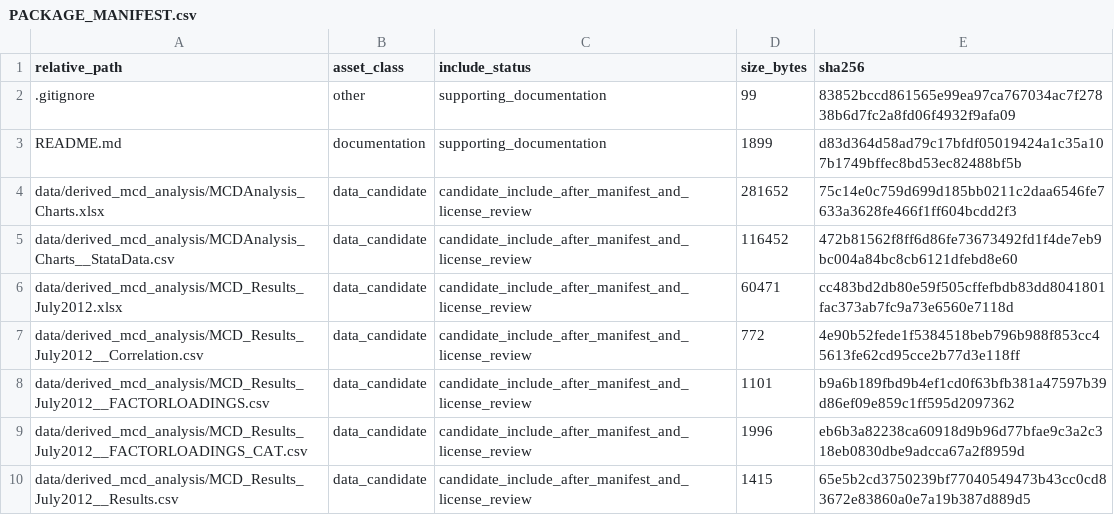
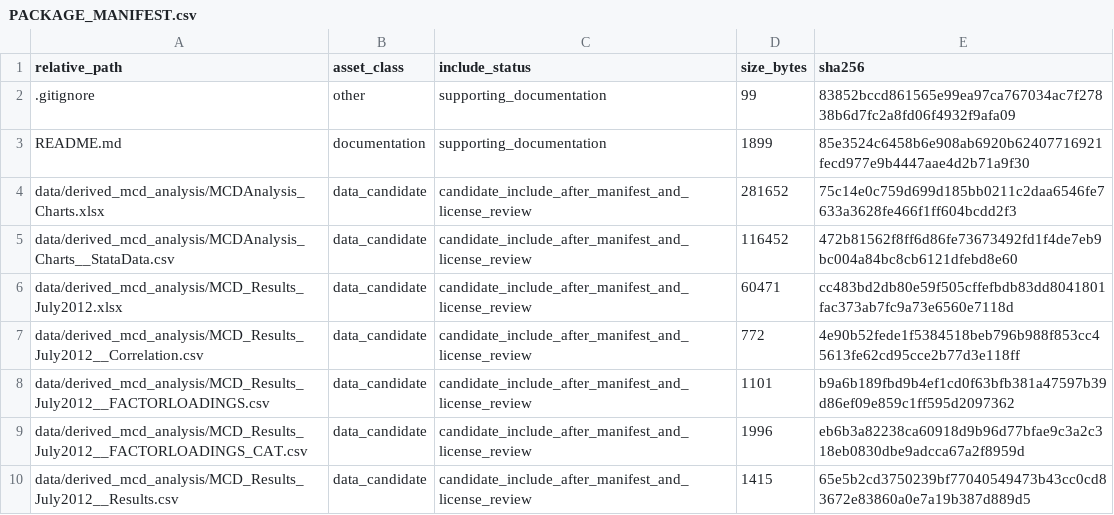
Before and after one commit to dlevinson/paper-2018-09-network-structure-and-the-journey-to-work-an-intra-metropolitan-analysis, a CSV file: PACKAGE_MANIFEST.csv, drawn as a sheet; only a part is shown.

Commit message:
Initial local package snapshot

```diff
--- a/PACKAGE_MANIFEST.csv
+++ b/PACKAGE_MANIFEST.csv
@@ -2,3 +2,3 @@ relative_path,asset_class,include_status,size_bytes,sha256
 .gitignore,other,supporting_documentation,99,83852bccd861565e99ea97ca767034ac7f27838b6d7fc2a8fd06f4932f9afa09
-README.md,documentation,supporting_documentation,1899,d83d364d58ad79c17bfdf05019424a1c35a107b1749bffec8bd53ec82488bf5b
+README.md,documentation,supporting_documentation,1899,85e3524c6458b6e908ab6920b62407716921fecd977e9b4447aae4d2b71a9f30
 data/derived_mcd_analysis/MCDAnalysis_Charts.xlsx,data_candidate,candidate_include_after_manifest_and_license_review,281652,75c14e0c759d699d185bb0211c2daa6546fe7633a3628fe466f1ff604bcdd2f3
```
Also changed, not shown: 3 other files.
